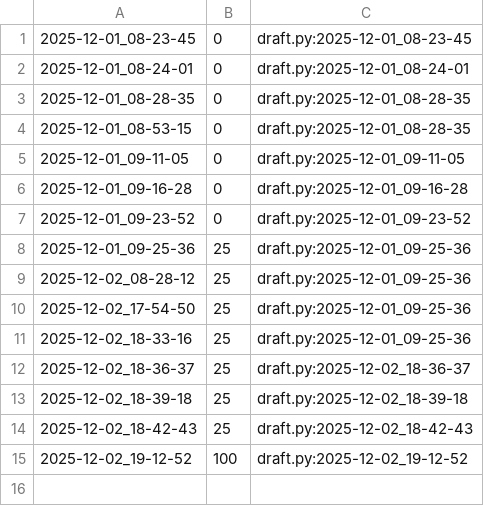
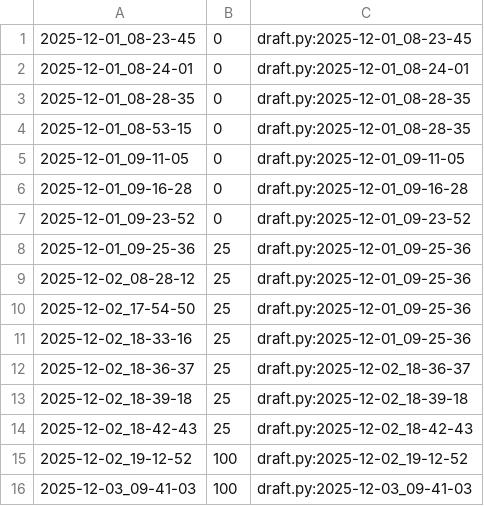
Before and after one commit to qxcode-course/poo-rc-bloco-d-yanomaduarte, a CSV file: tasks/.tko/track/poo@agenda/track.csv, drawn as a sheet; the diff names each change by its address in the sheet, - before the commit and + after, or states it on an @@ line.

Commit message:
questAgenda solved

```diff
--- a/tasks/.tko/track/poo@agenda/track.csv
+++ b/tasks/.tko/track/poo@agenda/track.csv
+row 16: 2025-12-03_09-41-03 | 100 | draft.py:2025-12-03_09-41-03
```
Also changed, not shown: 5 other files.
